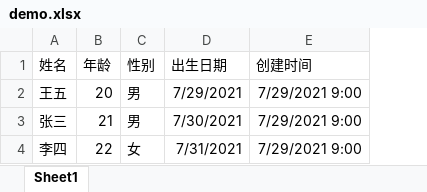
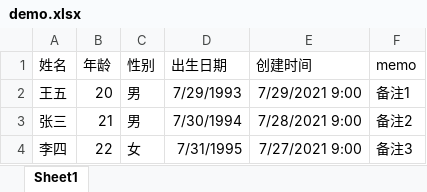
Before and after one commit to woodwhales/woodwhales-common, an Excel workbook: src/main/resources/demo.xlsx, sheet Sheet1, drawn as a sheet; values as stored, in another font and other column widths than the file's, no borders; the diff names each change by its address in the sheet, - before the commit and + after, or states it on an @@ line.

Commit message:
update ExcelTool

```diff
--- a/src/main/resources/demo.xlsx (sheet Sheet1)
+++ b/src/main/resources/demo.xlsx (sheet Sheet1)
+column F (memo), rows 2-4: 备注1 | 备注2 | 备注3
-D2 (出生日期): 7/29/2021
+D2 (出生日期): 7/29/1993
-D3 (出生日期): 7/30/2021
+D3 (出生日期): 7/30/1994
-E3 (创建时间): 7/29/2021 9:00
+E3 (创建时间): 7/28/2021 9:00
-D4 (出生日期): 7/31/2021
+D4 (出生日期): 7/31/1995
-E4 (创建时间): 7/29/2021 9:00
+E4 (创建时间): 7/27/2021 9:00
```
Also changed, not shown: 6 other files.
